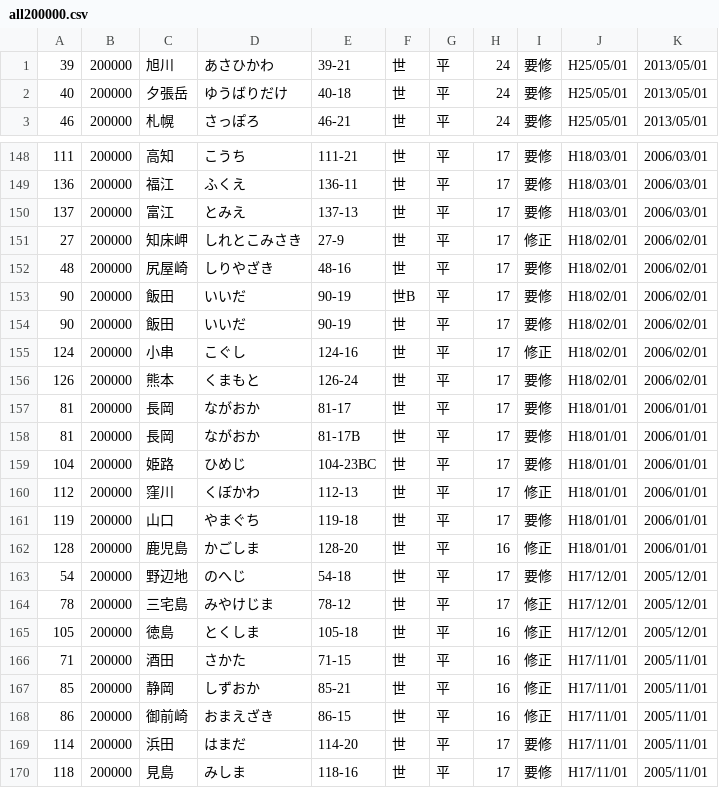
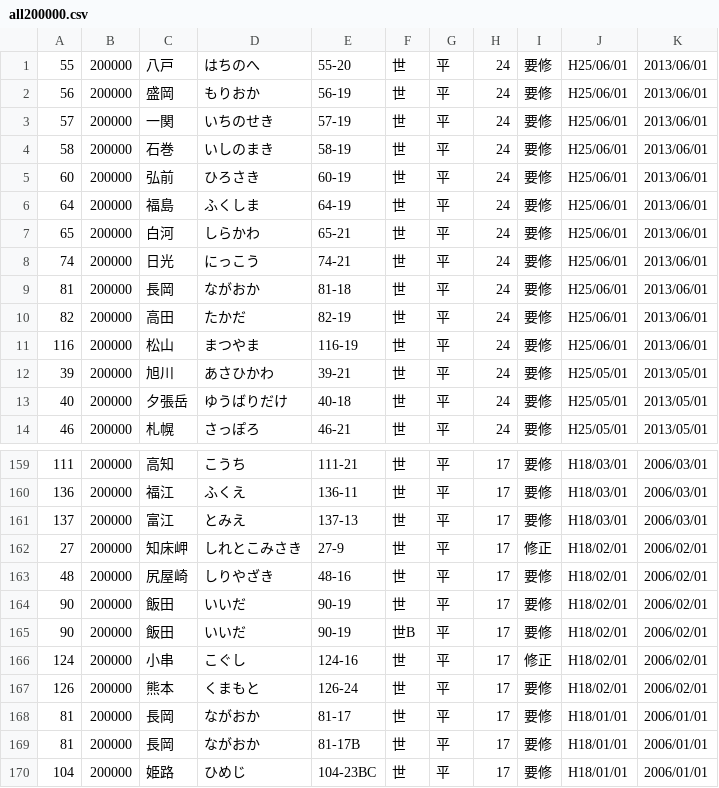
Before and after one commit to zaininnari/gsi, a CSV file: all200000.csv, drawn as a sheet; only a part is shown, gaps mark what is left out; the shorter side is filled out with more unchanged rows.

```diff
--- a/all200000.csv
+++ b/all200000.csv
@@ -1 +1,12 @@
+55,200000,八戸,はちのへ,55-20,世,平,24,要修,H25/06/01,2013/06/01
+56,200000,盛岡,もりおか,56-19,世,平,24,要修,H25/06/01,2013/06/01
+57,200000,一関,いちのせき,57-19,世,平,24,要修,H25/06/01,2013/06/01
+58,200000,石巻,いしのまき,58-19,世,平,24,要修,H25/06/01,2013/06/01
+60,200000,弘前,ひろさき,60-19,世,平,24,要修,H25/06/01,2013/06/01
+64,200000,福島,ふくしま,64-19,世,平,24,要修,H25/06/01,2013/06/01
+65,200000,白河,しらかわ,65-21,世,平,24,要修,H25/06/01,2013/06/01
+74,200000,日光,にっこう,74-21,世,平,24,要修,H25/06/01,2013/06/01
+81,200000,長岡,ながおか,81-18,世,平,24,要修,H25/06/01,2013/06/01
+82,200000,高田,たかだ,82-19,世,平,24,要修,H25/06/01,2013/06/01
+116,200000,松山,まつやま,116-19,世,平,24,要修,H25/06/01,2013/06/01
 39,200000,旭川,あさひかわ,39-21,世,平,24,要修,H25/05/01,2013/05/01
@@ -152,4 +163,4 @@
 48,200000,尻屋崎,しりやざき,48-16,世,平,17,要修,H18/02/01,2006/02/01
+90,200000,飯田,いいだ,90-19,世,平,17,要修,H18/02/01,2006/02/01
 90,200000,飯田,いいだ,90-19,世B,平,17,要修,H18/02/01,2006/02/01
-90,200000,飯田,いいだ,90-19,世,平,17,要修,H18/02/01,2006/02/01
 124,200000,小串,こぐし,124-16,世,平,17,修正,H18/02/01,2006/02/01
```
Also changed, not shown: latest200000.csv, latest25000.csv, 3 other files.
